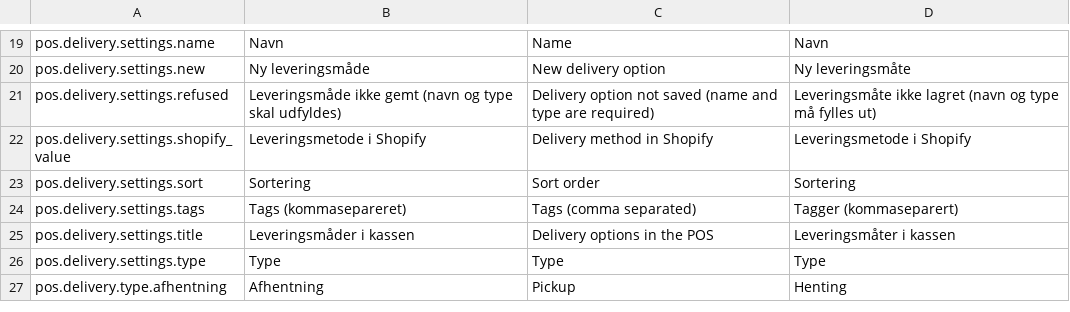
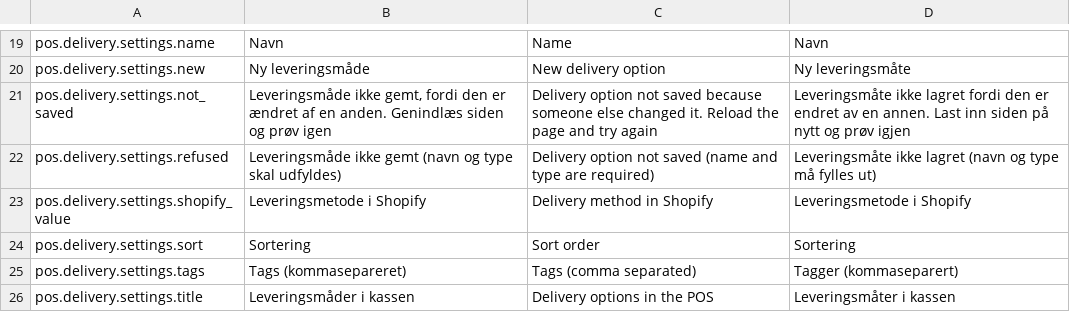
Before and after one commit to DANOSOFT/saldi, a TSV file: importfiler/tekster_keyed.tsv, drawn as a sheet; only a part is shown, gaps mark what is left out; the shorter side is filled out with more unchanged rows; the diff names each change by its address in the sheet, - before the commit and + after, or states it on an @@ line.

```diff
--- a/importfiler/tekster_keyed.tsv
+++ b/importfiler/tekster_keyed.tsv
+row 21: pos.delivery.settings.not_saved | Leveringsmåde ikke gemt, fordi den er ændret af en anden. Genindlæs siden og prøv igen | Delivery option not saved because someone else changed it. Reload the page and try again | Leveringsmåte ikke lagret fordi den er endret av en annen. Last inn siden på nytt og prøv igjen
```
Also changed, not shown: 7 other files.
